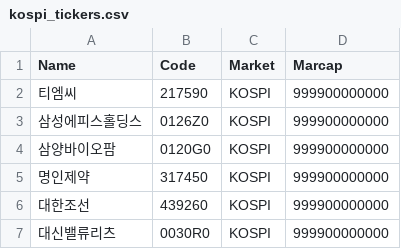
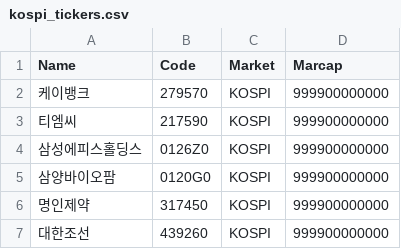
Before and after one commit to jjh2518/stockAlphaTracker, a CSV file: kospi_tickers.csv, drawn as a sheet; only a part is shown; the shorter side is filled out with more unchanged rows; the diff names each change by its address in the sheet, - before the commit and + after, or states it on an @@ line.

```diff
--- a/kospi_tickers.csv
+++ b/kospi_tickers.csv
+row 2: 케이뱅크 | 279570 | KOSPI | 999900000000
```
Also changed, not shown: kosdaq_tickers.csv, krx_admin_tickers.csv, 4 other files.
